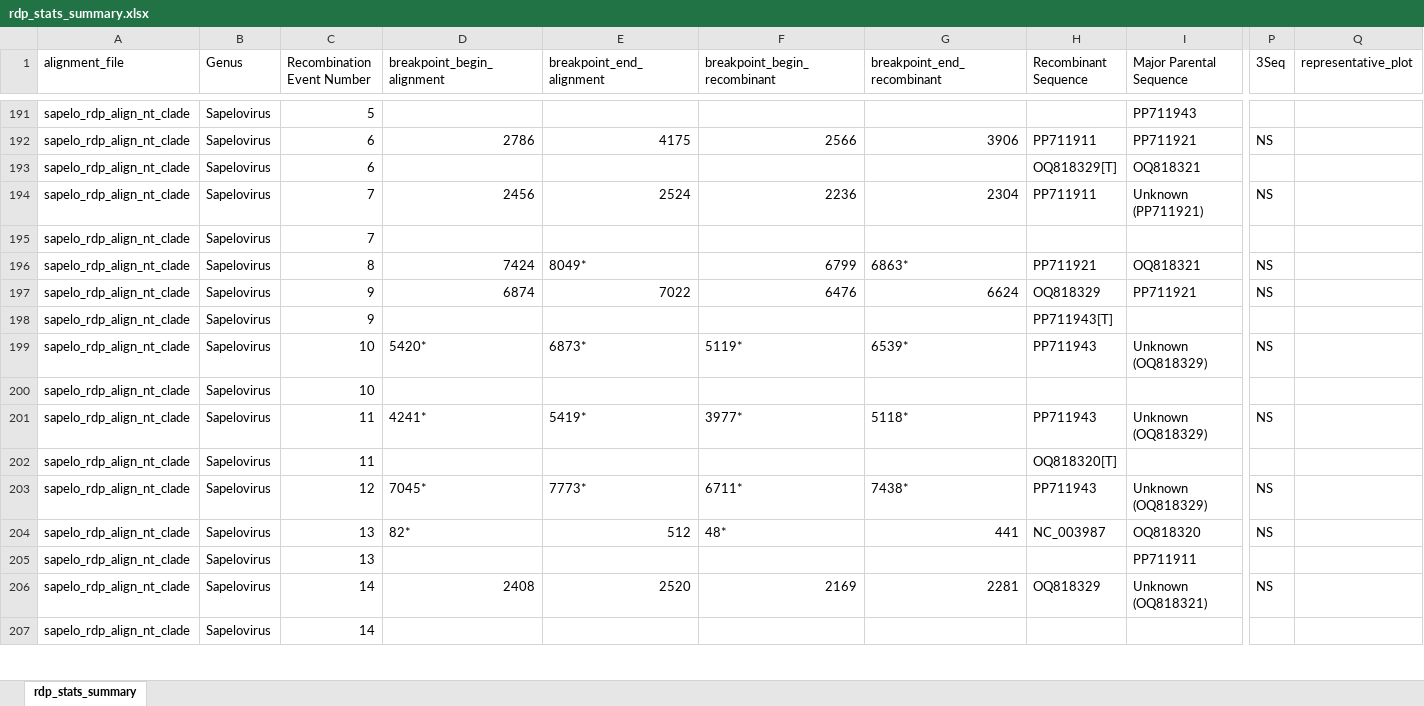
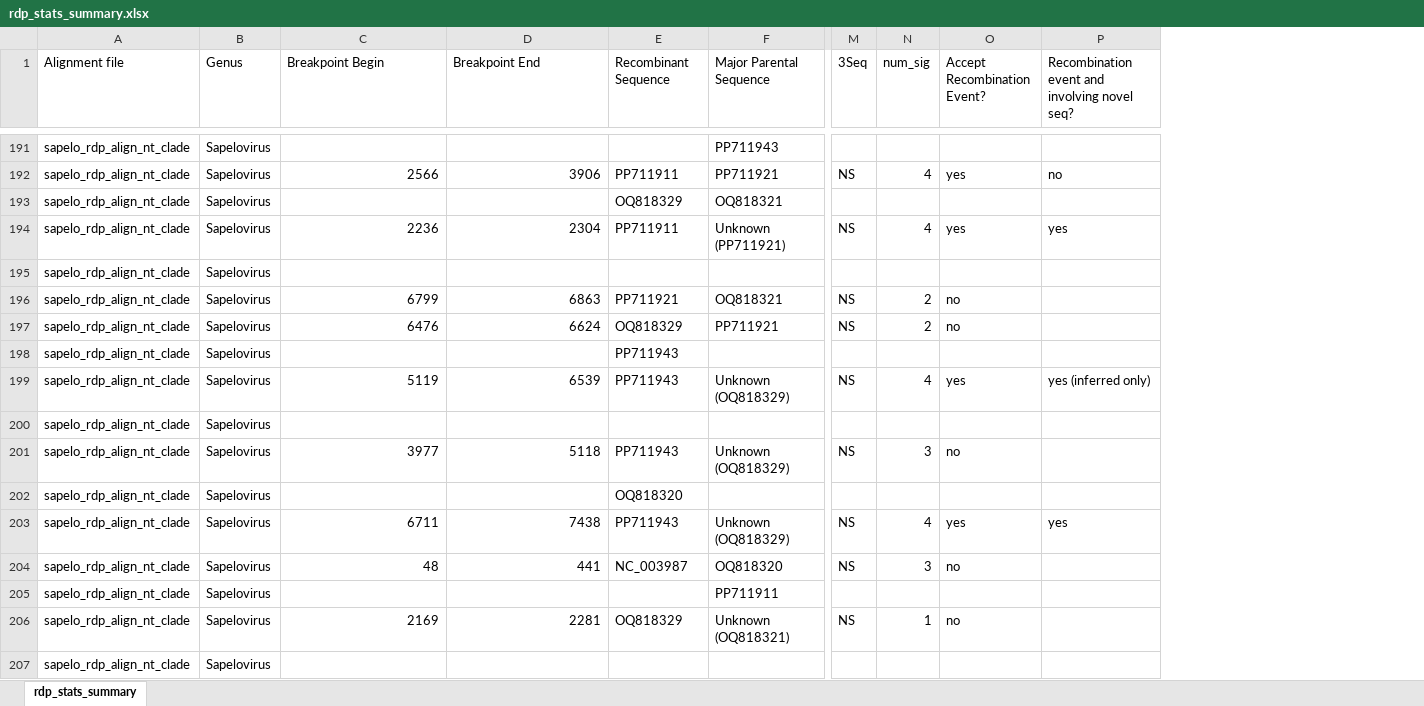
Before and after one commit to brooklabteam/Kettenburg_mada-bat-picornavirus, an Excel workbook: recombination/rdp_stats_summary.xlsx, sheet rdp_stats_summary, drawn as a sheet; only a part is shown, gaps mark what is left out; values as stored, in another font and other column widths than the file's, no cell formats; removed rows and columns are numbered as before the commit, all else as after; the diff covers the shown part only; the diff names each change by its address in the sheet, - before the commit and + after, or states it on an @@ line.

```diff
--- a/recombination/rdp_stats_summary.xlsx (sheet rdp_stats_summary)
+++ b/recombination/rdp_stats_summary.xlsx (sheet rdp_stats_summary)
-column C (Recombination Event Number), rows 191-207: 5 | 6 | 6 | 7 | 7 | 8 | 9 | 9 | 10 | 10 | 11 | 11 | 12 | 13 | 13 | 14 | 14
-column D (breakpoint_begin_alignment), rows 192-206: 2786 |  | 2456 |  | 7424 | 6874 |  | 5420* |  | 4241* |  | 7045* | 82* |  | 2408
-column E (breakpoint_end_alignment), rows 192-206: 4175 |  | 2524 |  | 8049* | 7022 |  | 6873* |  | 5419* |  | 7773* | 512 |  | 2520
-column Q (representative_plot), empty
+column N (num_sig), rows 192-206: 4 |  | 4 |  | 2 | 2 |  | 4 |  | 3 |  | 4 | 3 |  | 1
+column O (Accept Recombination Event?), rows 192-206: yes |  | yes |  | no | no |  | yes |  | no |  | yes | no |  | no
+column P, row 1: Recombination event and involving novel seq?; rows 192-203: no |  | yes |  |  |  |  | yes (inferred only) |  |  |  | yes
-A1: alignment_file
+A1: Alignment file
-C1: breakpoint_begin_recombinant
+C1: Breakpoint Begin
-D1: breakpoint_end_recombinant
+D1: Breakpoint End
-E193 (Recombinant Sequence): OQ818329[T]
+E193 (Recombinant Sequence): OQ818329
-D196 (Breakpoint End): 6863*
+D196 (Breakpoint End): 6863
-E198 (Recombinant Sequence): PP711943[T]
+E198 (Recombinant Sequence): PP711943
-C199 (Breakpoint Begin): 5119*
+C199 (Breakpoint Begin): 5119
-D199 (Breakpoint End): 6539*
+D199 (Breakpoint End): 6539
-C201 (Breakpoint Begin): 3977*
+C201 (Breakpoint Begin): 3977
-D201 (Breakpoint End): 5118*
+D201 (Breakpoint End): 5118
-E202 (Recombinant Sequence): OQ818320[T]
+E202 (Recombinant Sequence): OQ818320
-C203 (Breakpoint Begin): 6711*
+C203 (Breakpoint Begin): 6711
-D203 (Breakpoint End): 7438*
+D203 (Breakpoint End): 7438
-C204 (Breakpoint Begin): 48*
+C204 (Breakpoint Begin): 48
```
Also changed, not shown: 12 removed rows and 72 edited cells elsewhere in this sheet, cell formats, 30 other files.
